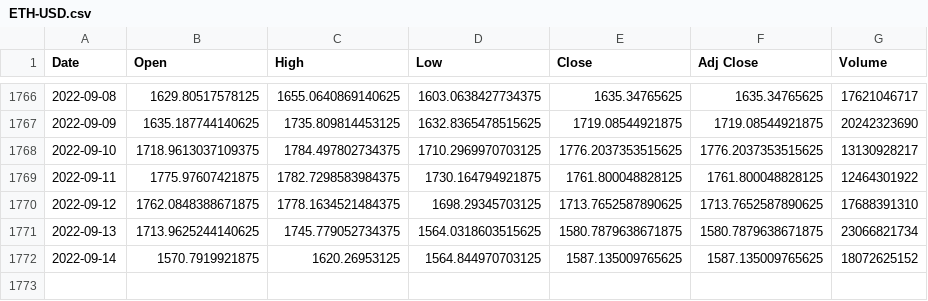
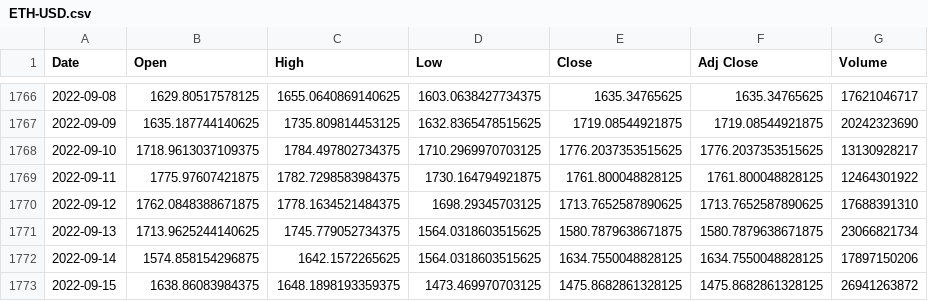
Before and after one commit to carokanns/Krypto, a CSV file: backtesting_an_example/ETH-USD.csv, drawn as a sheet; only a part is shown, gaps mark what is left out.

```diff
--- a/backtesting_an_example/ETH-USD.csv
+++ b/backtesting_an_example/ETH-USD.csv
@@ -1771,2 +1771,3 @@ Date,Open,High,Low,Close,Adj Close,Volume
 2022-09-13,1713.9625244140625,1745.779052734375,1564.0318603515625,1580.7879638671875,1580.7879638671875,23066821734
-2022-09-14,1570.7919921875,1620.26953125,1564.844970703125,1587.135009765625,1587.135009765625,18072625152
+2022-09-14,1574.858154296875,1642.1572265625,1564.0318603515625,1634.7550048828125,1634.7550048828125,17897150206
+2022-09-15,1638.86083984375,1648.1898193359375,1473.469970703125,1475.8682861328125,1475.8682861328125,26941263872
```
Also changed, not shown: 8 other files.
